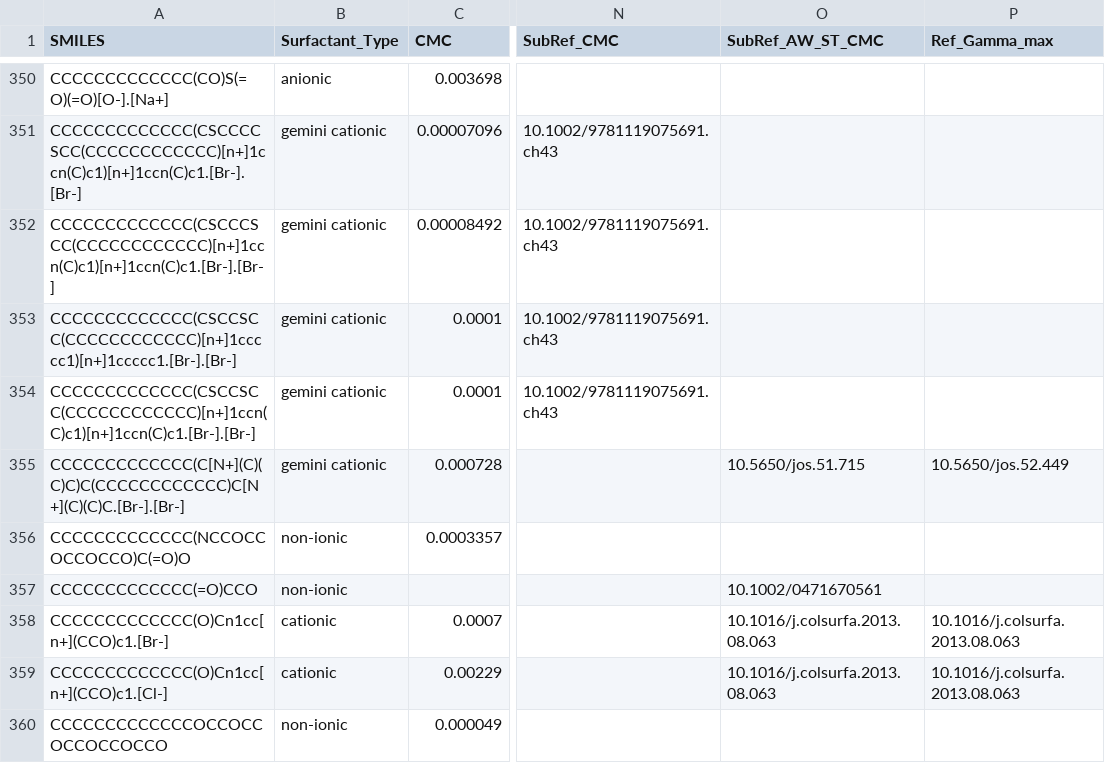
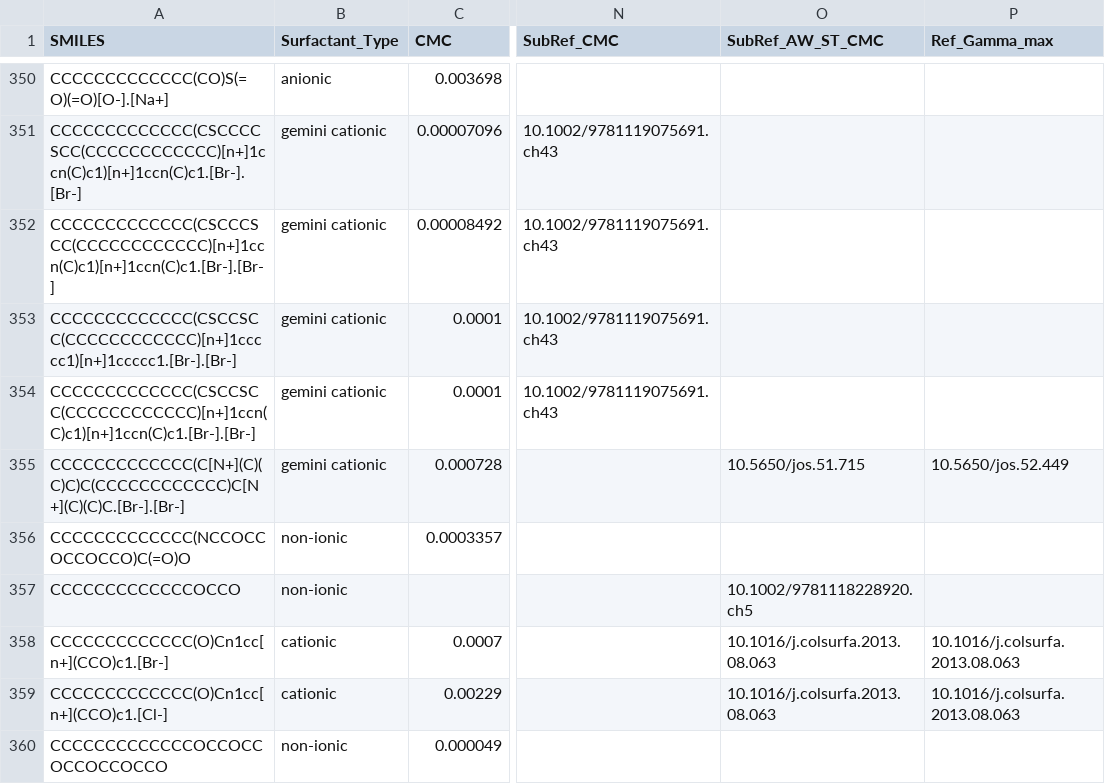
Before and after one commit to BigChemistry-RobotLab/SurfPro, a CSV file: data/surfpro_literature.csv, drawn as a sheet; only a part is shown, gaps mark what is left out; the diff names each change by its address in the sheet, - before the commit and + after, or states it on an @@ line.

Commit message:
1 structure fixes (Rosen 2012 book via from 10.1016/j.ces.2022.118208)

```diff
--- a/data/surfpro_literature.csv
+++ b/data/surfpro_literature.csv
-A357 (SMILES): CCCCCCCCCCCCC(=O)CCO
+A357 (SMILES): CCCCCCCCCCCCCOCCO
-O357 (SubRef_AW_ST_CMC): 10.1002/0471670561
+O357 (SubRef_AW_ST_CMC): 10.1002/9781118228920.ch5
```
